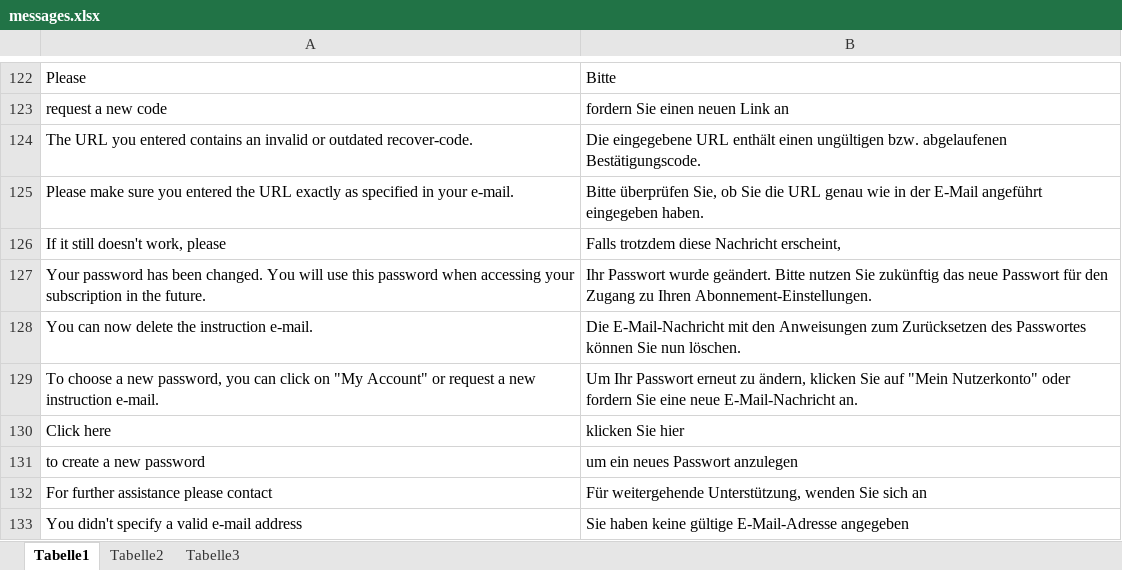
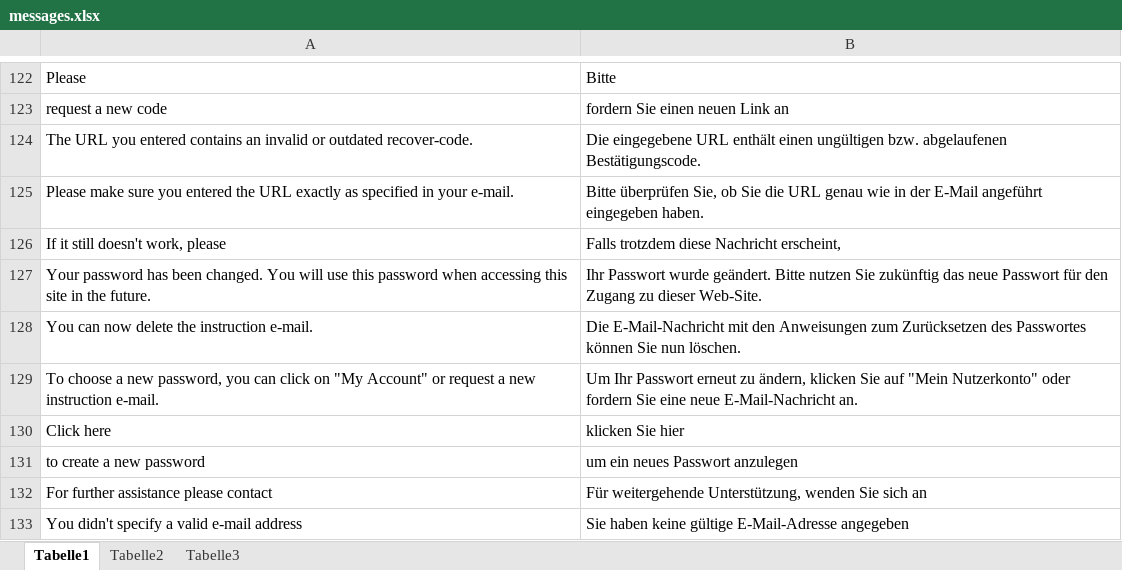
Before and after one commit to burki/jewish-history-admin, an Excel workbook: inc/messages/messages.xlsx, sheet Tabelle1, drawn as a sheet; only a part is shown, gaps mark what is left out; values as stored, in another font and other column widths than the file's, no borders; the diff names each change by its address in the sheet, - before the commit and + after, or states it on an @@ line.

Commit message:
Update messages

```diff
--- a/inc/messages/messages.xlsx (sheet Tabelle1)
+++ b/inc/messages/messages.xlsx (sheet Tabelle1)
-A127: …when accessing your subscription in the…
+A127: …when accessing this site in the…
-B127: …Zugang zu Ihren Abonnement-Einstellungen.
+B127: …Zugang zu dieser Web-Site.
```
Also changed, not shown: 1 other file.
